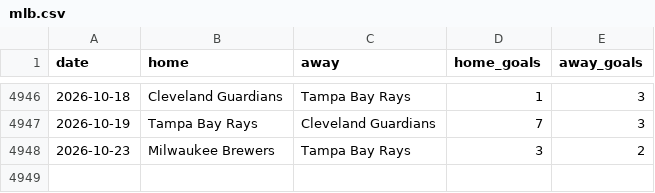
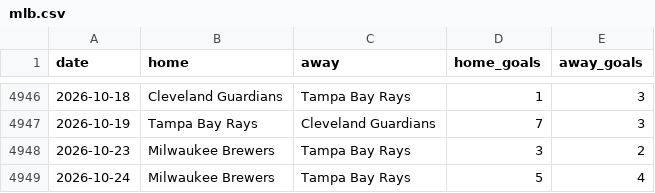
Before and after one commit to c49037027-svg/football, a CSV file: data/mlb.csv, drawn as a sheet; only a part is shown, gaps mark what is left out; the diff names each change by its address in the sheet, - before the commit and + after, or states it on an @@ line.

```diff
--- a/data/mlb.csv
+++ b/data/mlb.csv
+row 4949: 2026-10-24 | Milwaukee Brewers | Tampa Bay Rays | 5 | 4
```
Also changed, not shown: data/mlb_bets.csv, data/mlb_model_bets.csv, 2 other files.
